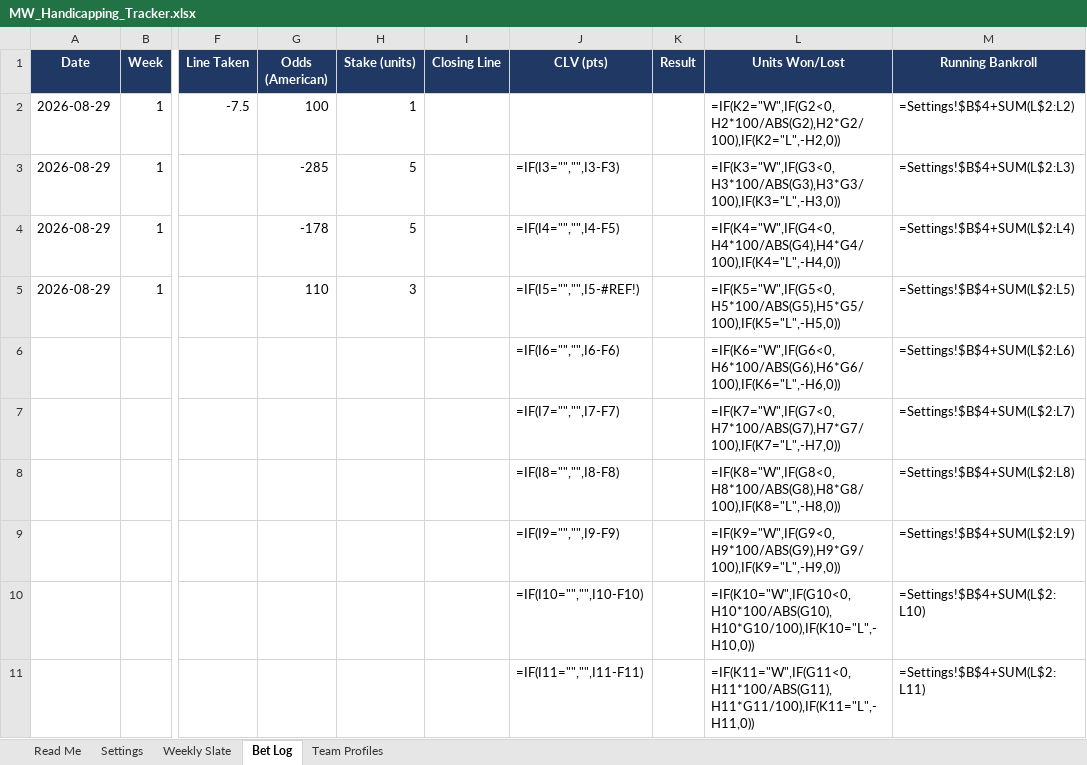
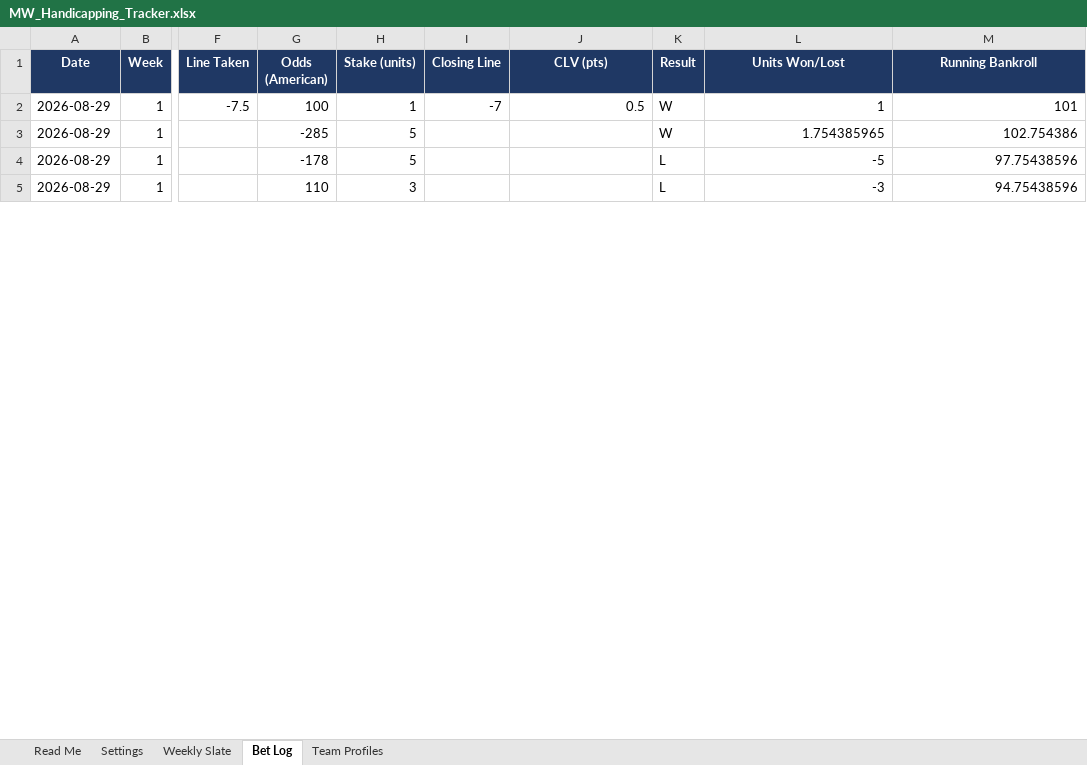
Before and after one commit to colea223/mdubcapping, an Excel workbook: excel/MW_Handicapping_Tracker.xlsx, sheet Bet Log, drawn as a sheet; only a part is shown, gaps mark what is left out; values as stored, in another font and other column widths than the file's, no borders; formulas without a stored value are shown as written; removed rows and columns are numbered as before the commit, all else as after; rows hold the shown columns only; the diff covers the shown part only; the diff names each change by its address in the sheet, - before the commit and + after, or states it on an @@ line.

Commit message:
Update either data or bets

```diff
--- a/excel/MW_Handicapping_Tracker.xlsx (sheet Bet Log)
+++ b/excel/MW_Handicapping_Tracker.xlsx (sheet Bet Log)
-I2 (Closing Line): (empty)
+I2 (Closing Line): -7
-J2 (CLV (pts)): (empty)
+J2 (CLV (pts)): 0.5
-K2:K3 (Result): (empty)
+K2:K3 (Result): W
-L2 (Units Won/Lost): =IF(K2="W",IF(G2<0,H2*100/ABS(G2),H2*G2/100),IF(K2="L",-H2,0))
+L2 (Units Won/Lost): 1
-M2 (Running Bankroll): =Settings!$B$4+SUM(L$2:L2)
+M2 (Running Bankroll): 101
-J3 (CLV (pts)): =IF(I3="","",I3-F3)
+J3 (CLV (pts)): (empty)
-L3 (Units Won/Lost): =IF(K3="W",IF(G3<0,H3*100/ABS(G3),H3*G3/100),IF(K3="L",-H3,0))
+L3 (Units Won/Lost): 1.754385965
-M3 (Running Bankroll): =Settings!$B$4+SUM(L$2:L3)
+M3 (Running Bankroll): 102.754386
-J4 (CLV (pts)): =IF(I4="","",I4-F5)
+J4 (CLV (pts)): (empty)
-K4:K5 (Result): (empty)
+K4:K5 (Result): L
-L4 (Units Won/Lost): =IF(K4="W",IF(G4<0,H4*100/ABS(G4),H4*G4/100),IF(K4="L",-H4,0))
+L4 (Units Won/Lost): -5
-M4 (Running Bankroll): =Settings!$B$4+SUM(L$2:L4)
+M4 (Running Bankroll): 97.75438596
-J5 (CLV (pts)): =IF(I5="","",I5-#REF!)
+J5 (CLV (pts)): (empty)
-L5 (Units Won/Lost): =IF(K5="W",IF(G5<0,H5*100/ABS(G5),H5*G5/100),IF(K5="L",-H5,0))
+L5 (Units Won/Lost): -3
-M5 (Running Bankroll): =Settings!$B$4+SUM(L$2:L5)
+M5 (Running Bankroll): 94.75438596
-row 6:  |  |  |  |  |  | =IF(I6="","",I6-F6) |  | =IF(K6="W",IF(G6<0,H6*100/ABS(G6),H6*G6/100),IF(K6="L",-H6,0)) | =Settings!$B$4+SUM(L$2:L6)
-row 7:  |  |  |  |  |  | =IF(I7="","",I7-F7) |  | =IF(K7="W",IF(G7<0,H7*100/ABS(G7),H7*G7/100),IF(K7="L",-H7,0)) | =Settings!$B$4+SUM(L$2:L7)
-row 8:  |  |  |  |  |  | =IF(I8="","",I8-F8) |  | =IF(K8="W",IF(G8<0,H8*100/ABS(G8),H8*G8/100),IF(K8="L",-H8,0)) | =Settings!$B$4+SUM(L$2:L8)
-row 9:  |  |  |  |  |  | =IF(I9="","",I9-F9) |  | =IF(K9="W",IF(G9<0,H9*100/ABS(G9),H9*G9/100),IF(K9="L",-H9,0)) | =Settings!$B$4+SUM(L$2:L9)
-row 10:  |  |  |  |  |  | =IF(I10="","",I10-F10) |  | =IF(K10="W",IF(G10<0,H10*100/ABS(G10),H10*G10/100),IF(K10="L",-H10,0)) | =Settings!$B$4+SUM(L$2:L10)
-row 11:  |  |  |  |  |  | =IF(I11="","",I11-F11) |  | =IF(K11="W",IF(G11<0,H11*100/ABS(G11),H11*G11/100),IF(K11="L",-H11,0)) | =Settings!$B$4+SUM(L$2:L11)
```
Also changed, not shown: 36 added rows and 30 removed rows elsewhere in this sheet, sheet Weekly Slate, 12 other files.
